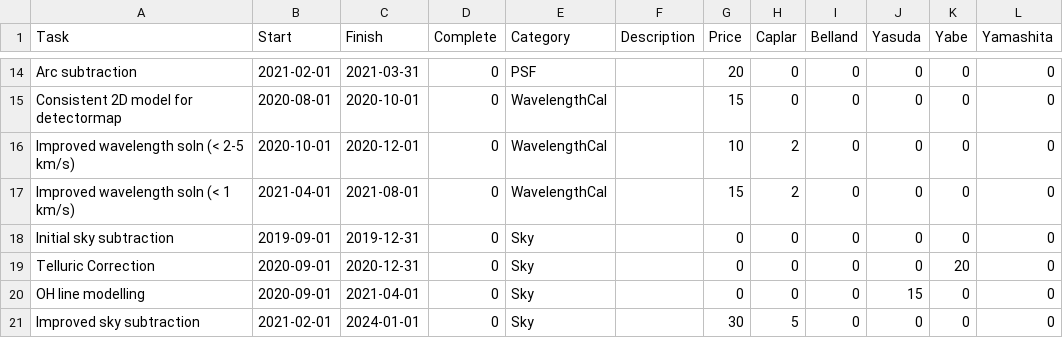
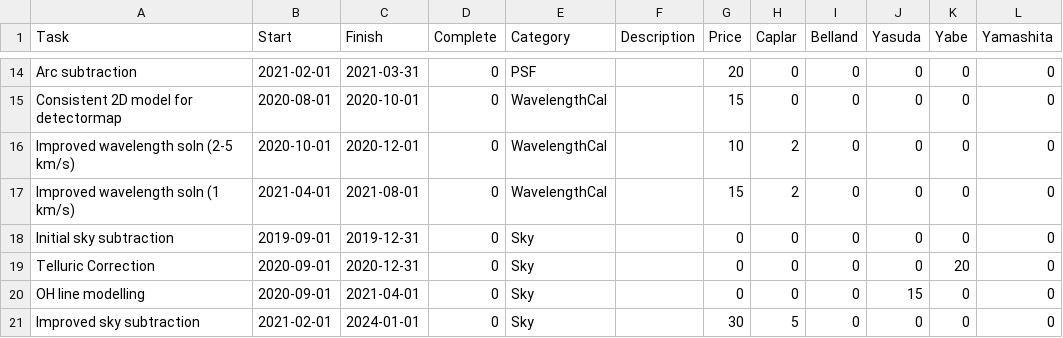
Before and after one commit to hassanxp/2DDRP-plan, a CSV file: timeline/drp-plan.csv, drawn as a sheet; only a part is shown, gaps mark what is left out.

Commit message:
sections and tables in correct order

```diff
--- a/timeline/drp-plan.csv
+++ b/timeline/drp-plan.csv
@@ -15,4 +15,4 @@ Arc subtraction,2021-02-01,2021-03-31,0,PSF,, 20, 0, 0, 0, 0, 0
 Consistent 2D model for detectormap,2020-08-01,2020-10-01,0,WavelengthCal,, 15, 0, 0, 0, 0, 0
-Improved wavelength soln (< 2-5 km/s),2020-10-01,2020-12-01,0,WavelengthCal,, 10, 2, 0, 0, 0, 0
-Improved wavelength soln (< 1 km/s),2021-04-01,2021-08-01,0,WavelengthCal,, 15, 2, 0, 0, 0, 0
+Improved wavelength soln (2-5 km/s),2020-10-01,2020-12-01,0,WavelengthCal,, 10, 2, 0, 0, 0, 0
+Improved wavelength soln (1 km/s),2021-04-01,2021-08-01,0,WavelengthCal,, 15, 2, 0, 0, 0, 0
 Initial sky subtraction,2019-09-01,2019-12-31,0,Sky,, 0, 0, 0, 0, 0, 0
```
Also changed, not shown: 4 other files.
